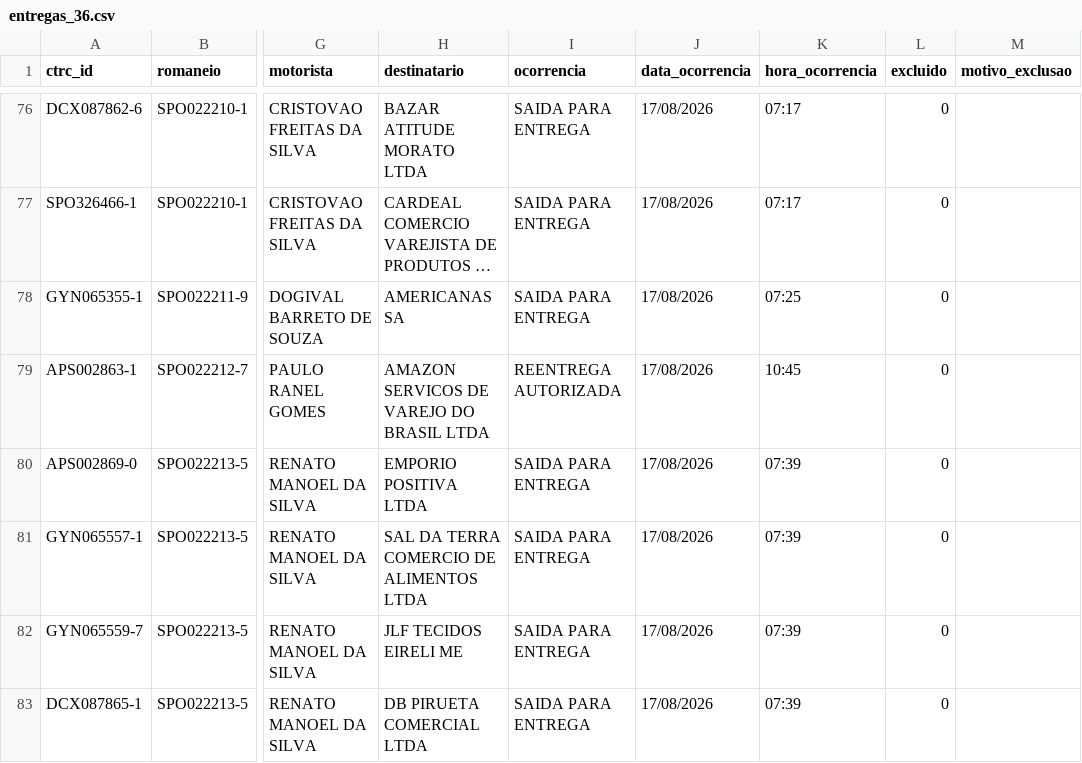
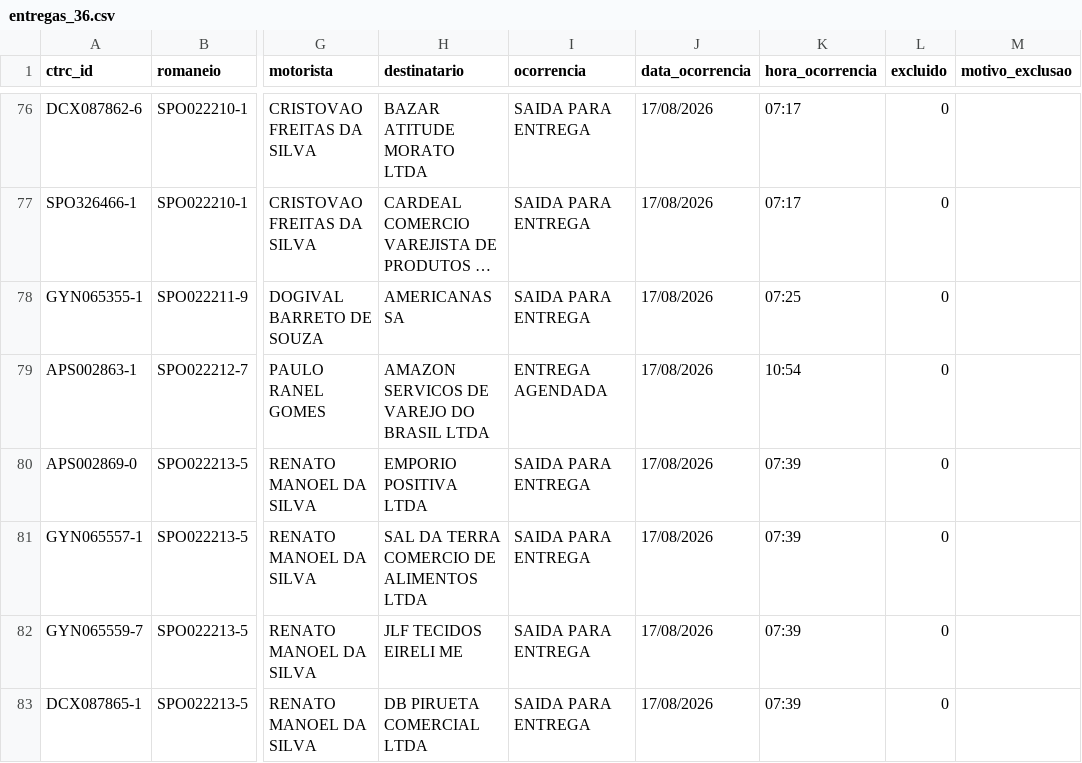
Before and after one commit to binhotransportes15/coletas-ace, a CSV file: dashboard/data/entregas_36.csv, drawn as a sheet; only a part is shown, gaps mark what is left out; long unchanged cells end in …; the diff names each change by its address in the sheet, - before the commit and + after, or states it on an @@ line.

```diff
--- a/dashboard/data/entregas_36.csv
+++ b/dashboard/data/entregas_36.csv
-I79 (ocorrencia): REENTREGA AUTORIZADA
+I79 (ocorrencia): ENTREGA AGENDADA
-K79 (hora_ocorrencia): 10:45
+K79 (hora_ocorrencia): 10:54
```
Also changed, not shown: dashboard/data/coletas.csv, dashboard/data/historico.csv, 7 other files.
